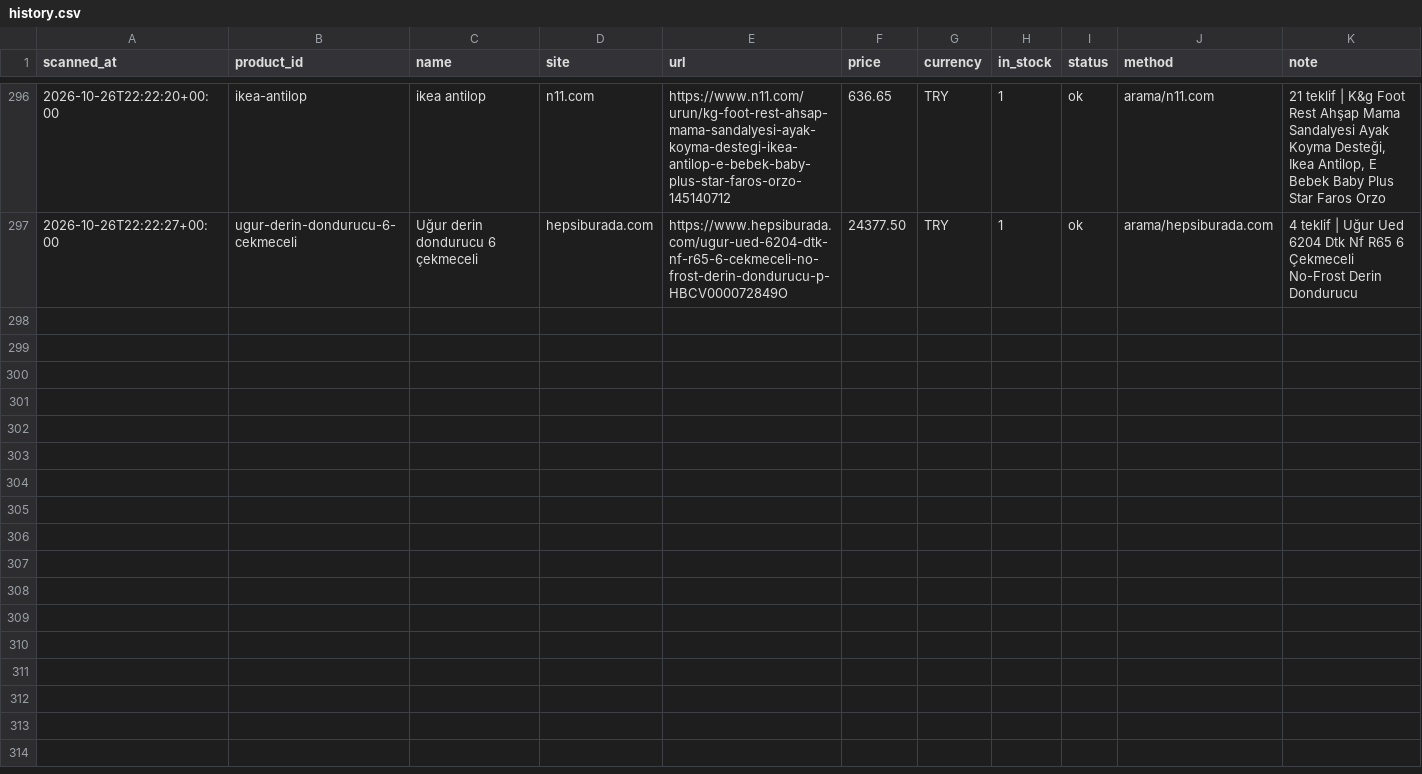
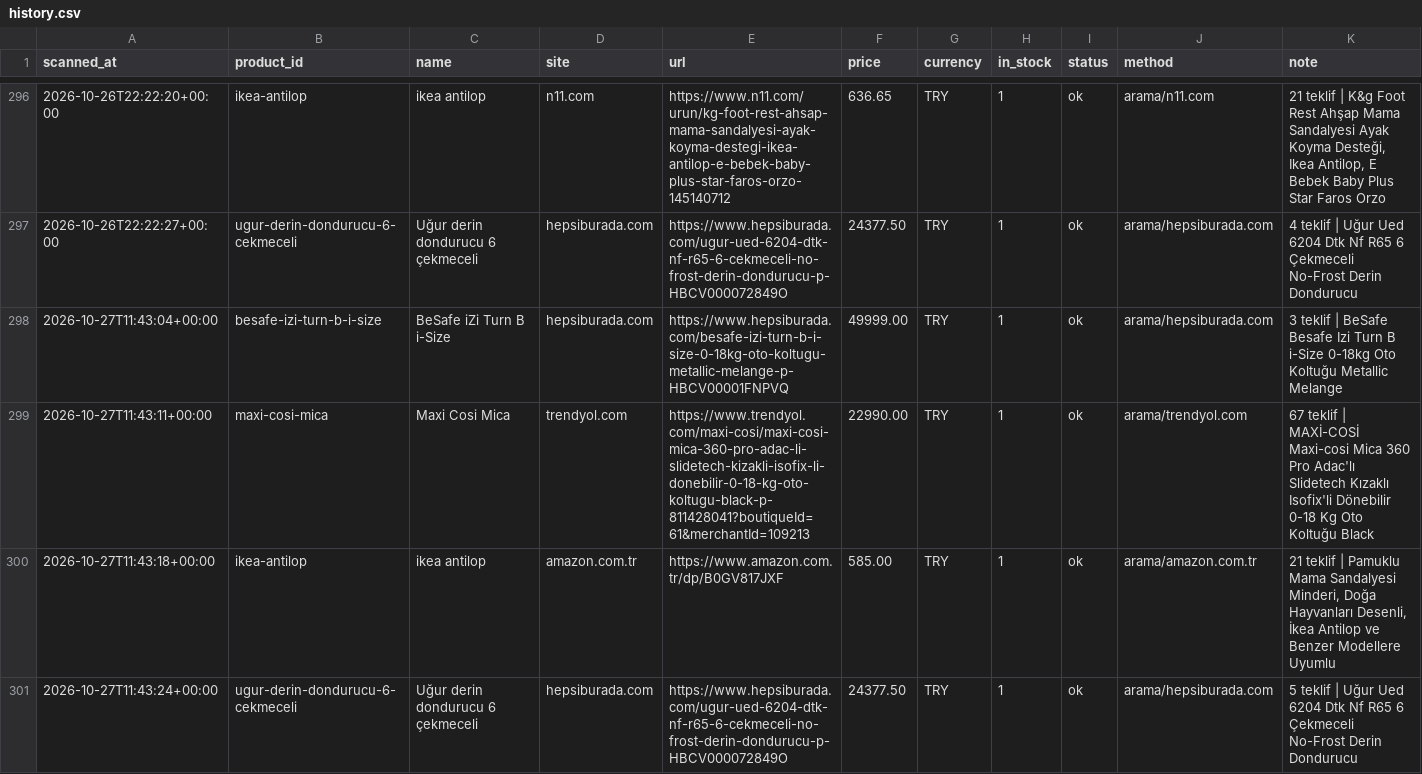
Before and after one commit to kaan2635/fiyat-takip, a CSV file: data/history.csv, drawn as a sheet; only a part is shown, gaps mark what is left out; the diff names each change by its address in the sheet, - before the commit and + after, or states it on an @@ line.

```diff
--- a/data/history.csv
+++ b/data/history.csv
+row 298: 2026-10-27T11:43:04+00:00 | besafe-izi-turn-b-i-size | BeSafe iZi Turn B i-Size | hepsiburada.com | https://www.hepsiburada.com/besafe-izi-turn-b-i-size-0-18kg-oto-koltugu-metallic-melange-p-HBCV00001FNPVQ | 49999.00 | TRY | 1 | ok | arama/hepsiburada.com | 3 teklif | BeSafe Besafe Izi Turn B i-Size 0-18kg Oto Koltuğu Metallic Melange
+row 299: 2026-10-27T11:43:11+00:00 | maxi-cosi-mica | Maxi Cosi Mica | trendyol.com | https://www.trendyol.com/maxi-cosi/maxi-cosi-mica-360-pro-adac-li-slidetech-kizakli-isofix-li-donebilir-0-18-kg-oto-koltugu-black-p-811428041?boutiqueId=61&merchantId=109213 | 22990.00 | TRY | 1 | ok | arama/trendyol.com | 67 teklif | MAXİ-COSİ Maxi-cosi Mica 360 Pro Adac'lı Slidetech Kızaklı Isofix'li Dönebilir 0-18 Kg Oto Koltuğu Black
+row 300: 2026-10-27T11:43:18+00:00 | ikea-antilop | ikea antilop | amazon.com.tr | https://www.amazon.com.tr/dp/B0GV817JXF | 585.00 | TRY | 1 | ok | arama/amazon.com.tr | 21 teklif | Pamuklu Mama Sandalyesi Minderi, Doğa Hayvanları Desenli, İkea Antilop ve Benzer Modellere Uyumlu
+row 301: 2026-10-27T11:43:24+00:00 | ugur-derin-dondurucu-6-cekmeceli | Uğur derin dondurucu 6 çekmeceli | hepsiburada.com | https://www.hepsiburada.com/ugur-ued-6204-dtk-nf-r65-6-cekmeceli-no-frost-derin-dondurucu-p-HBCV000072849O | 24377.50 | TRY | 1 | ok | arama/hepsiburada.com | 5 teklif | Uğur Ued 6204 Dtk Nf R65 6 Çekmeceli No-Frost Derin Dondurucu
```
Also changed, not shown: 3 other files.
